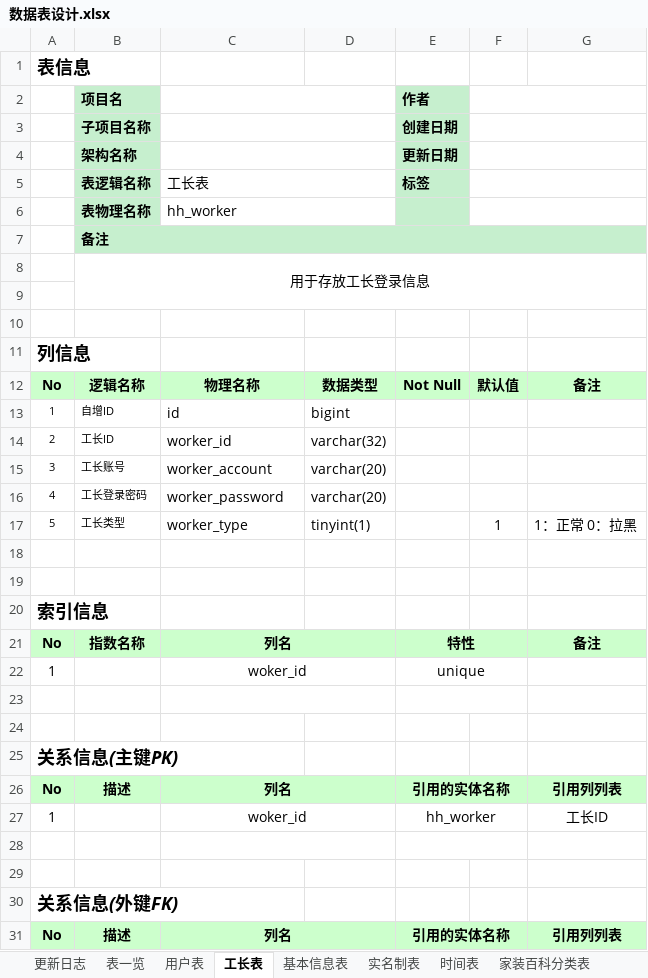
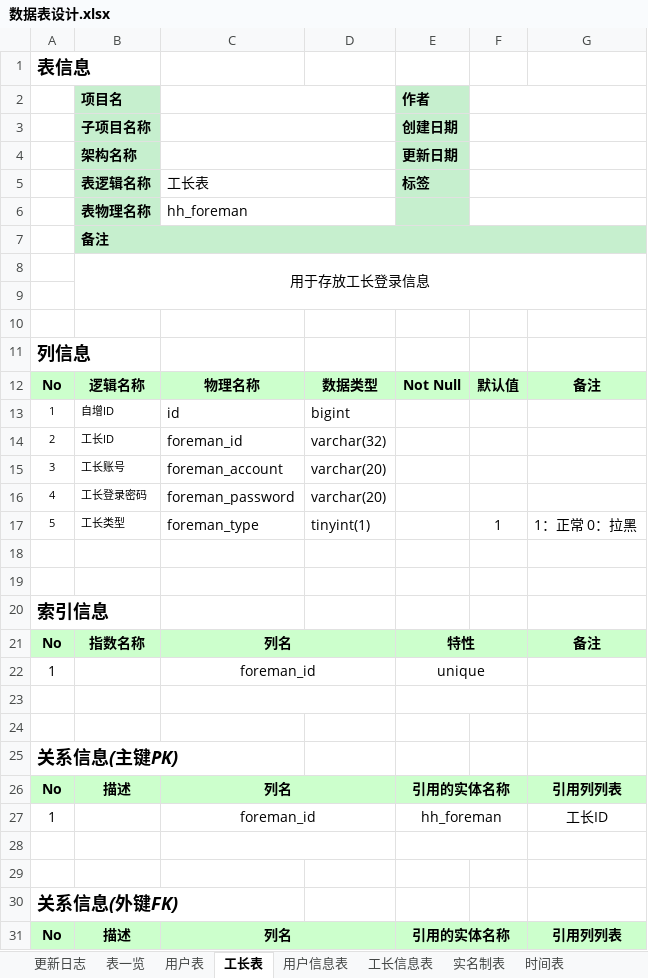
Before and after one commit to HeeyHomeIT/Heigh-ho_Network, an Excel workbook: doc/数据库文档/数据表设计.xlsx, sheet 工长表, drawn as a sheet; values as stored, in another font and other column widths than the file's, no borders; the diff names each change by its address in the sheet, - before the commit and + after, or states it on an @@ line.

```diff
--- a/doc/数据库文档/数据表设计.xlsx (sheet 工长表)
+++ b/doc/数据库文档/数据表设计.xlsx (sheet 工长表)
-sheet tab: 基本信息表
+sheet tab: 用户信息表
+sheet tab: 工长信息表
-C6 (工长表): hh_worker
+C6 (工长表): hh_foreman
-C14 (工长表): worker_id
+C14 (工长表): foreman_id
-C15 (工长表): worker_account
+C15 (工长表): foreman_account
-C16 (工长表): worker_password
+C16 (工长表): foreman_password
-C17 (工长表): worker_type
+C17 (工长表): foreman_type
-C22 (工长表): woker_id
+C22 (工长表): foreman_id
-C27 (工长表): woker_id
+C27 (工长表): foreman_id
-E27 (标签): hh_worker
+E27 (标签): hh_foreman
```
Also changed, not shown: sheet 店铺表, sheet 用户信息表, other sheet tabs, 12 other files.
